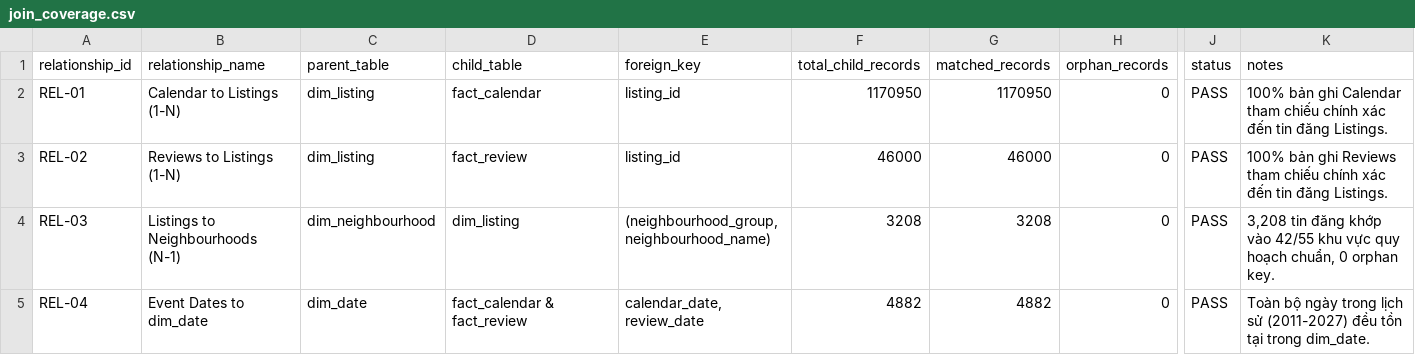
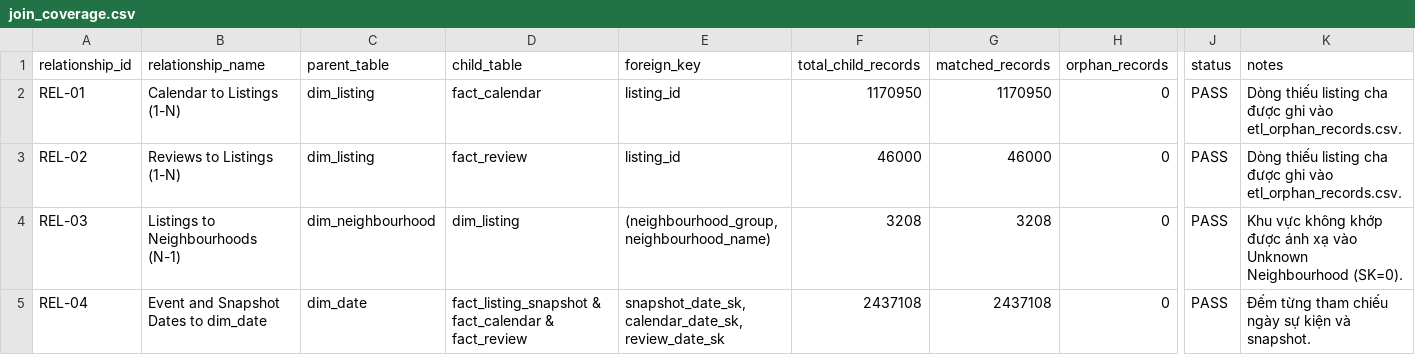
Before and after one commit to kieutien195/airbnb-singapore-data-warehouse, a CSV file: outputs/join_coverage.csv, drawn as a sheet; only a part is shown, gaps mark what is left out; the diff names each change by its address in the sheet, - before the commit and + after, or states it on an @@ line.

Commit message:
run etl and save outputs

```diff
--- a/outputs/join_coverage.csv
+++ b/outputs/join_coverage.csv
-K2 (notes): 100% bản ghi Calendar tham chiếu chính xác đến tin đăng Listings.
+K2 (notes): Dòng thiếu listing cha được ghi vào etl_orphan_records.csv.
-K3 (notes): 100% bản ghi Reviews tham chiếu chính xác đến tin đăng Listings.
+K3 (notes): Dòng thiếu listing cha được ghi vào etl_orphan_records.csv.
-K4 (notes): 3,208 tin đăng khớp vào 42/55 khu vực quy hoạch chuẩn, 0 orphan key.
+K4 (notes): Khu vực không khớp được ánh xạ vào Unknown Neighbourhood (SK=0).
-B5 (relationship_name): Event Dates to dim_date
+B5 (relationship_name): Event and Snapshot Dates to dim_date
-D5 (child_table): fact_calendar & fact_review
+D5 (child_table): fact_listing_snapshot & fact_calendar & fact_review
-E5 (foreign_key): calendar_date, review_date
+E5 (foreign_key): snapshot_date_sk, calendar_date_sk, review_date_sk
-F5 (total_child_records): 4882
+F5 (total_child_records): 2437108
-G5 (matched_records): 4882
+G5 (matched_records): 2437108
-K5 (notes): Toàn bộ ngày trong lịch sử (2011-2027) đều tồn tại trong dim_date.
+K5 (notes): Đếm từng tham chiếu ngày sự kiện và snapshot.
```
